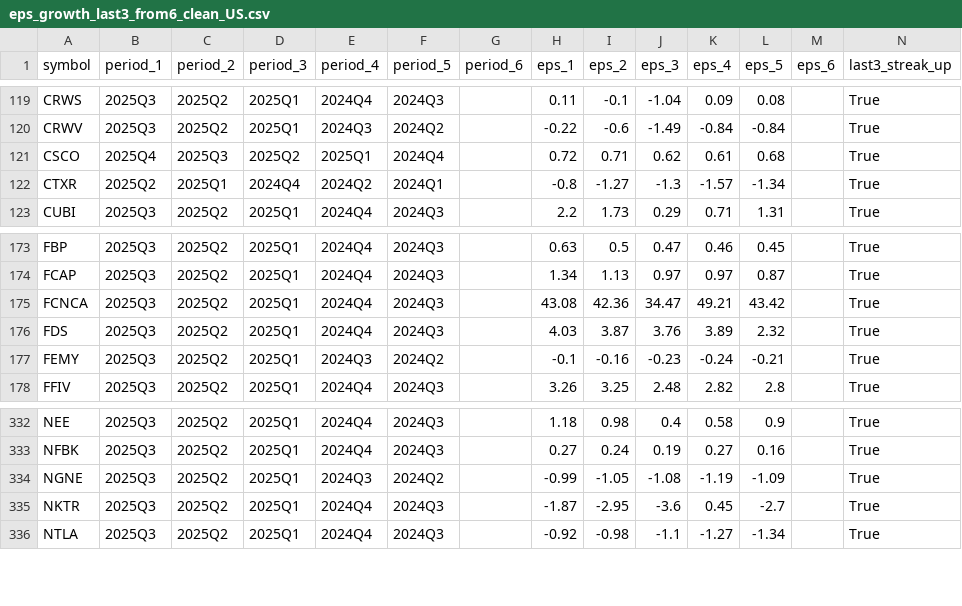
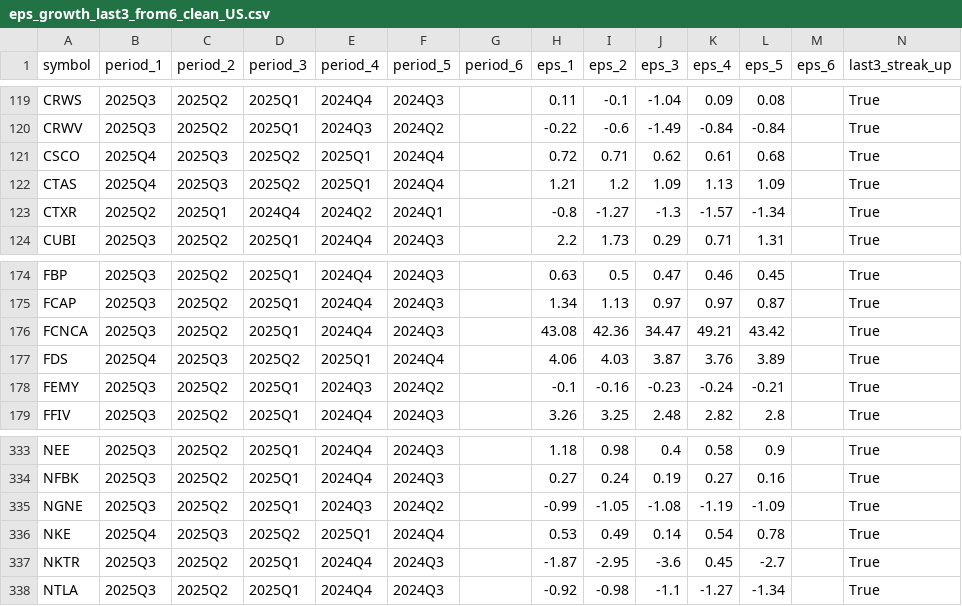
Before and after one commit to babeltechdev/thai-stock-data, a CSV file: eps_growth_last3_from6_clean_US.csv, drawn as a sheet; only a part is shown, gaps mark what is left out.

```diff
--- a/eps_growth_last3_from6_clean_US.csv
+++ b/eps_growth_last3_from6_clean_US.csv
@@ -121,2 +121,3 @@ CRWV,2025Q3,2025Q2,2025Q1,2024Q3,2024Q2,,-0.22,-0.6,-1.49,-0.84,-0.84,,True
 CSCO,2025Q4,2025Q3,2025Q2,2025Q1,2024Q4,,0.72,0.71,0.62,0.61,0.68,,True
+CTAS,2025Q4,2025Q3,2025Q2,2025Q1,2024Q4,,1.21,1.2,1.09,1.13,1.09,,True
 CTXR,2025Q2,2025Q1,2024Q4,2024Q2,2024Q1,,-0.8,-1.27,-1.3,-1.57,-1.34,,True
@@ -175,3 +176,3 @@ FCAP,2025Q3,2025Q2,2025Q1,2024Q4,2024Q3,,1.34,1.13,0.97,0.97,0.87,,True
 FCNCA,2025Q3,2025Q2,2025Q1,2024Q4,2024Q3,,43.08,42.36,34.47,49.21,43.42,,True
-FDS,2025Q3,2025Q2,2025Q1,2024Q4,2024Q3,,4.03,3.87,3.76,3.89,2.32,,True
+FDS,2025Q4,2025Q3,2025Q2,2025Q1,2024Q4,,4.06,4.03,3.87,3.76,3.89,,True
 FEMY,2025Q3,2025Q2,2025Q1,2024Q3,2024Q2,,-0.1,-0.16,-0.23,-0.24,-0.21,,True
@@ -334,2 +335,3 @@ NFBK,2025Q3,2025Q2,2025Q1,2024Q4,2024Q3,,0.27,0.24,0.19,0.27,0.16,,True
 NGNE,2025Q3,2025Q2,2025Q1,2024Q3,2024Q2,,-0.99,-1.05,-1.08,-1.19,-1.09,,True
+NKE,2025Q4,2025Q3,2025Q2,2025Q1,2024Q4,,0.53,0.49,0.14,0.54,0.78,,True
 NKTR,2025Q3,2025Q2,2025Q1,2024Q4,2024Q3,,-1.87,-2.95,-3.6,0.45,-2.7,,True
```
Also changed, not shown: eps_growth_last3_with_price_US.csv, intrinsic_multi_eps_dcf_US.csv, 25 other files.
